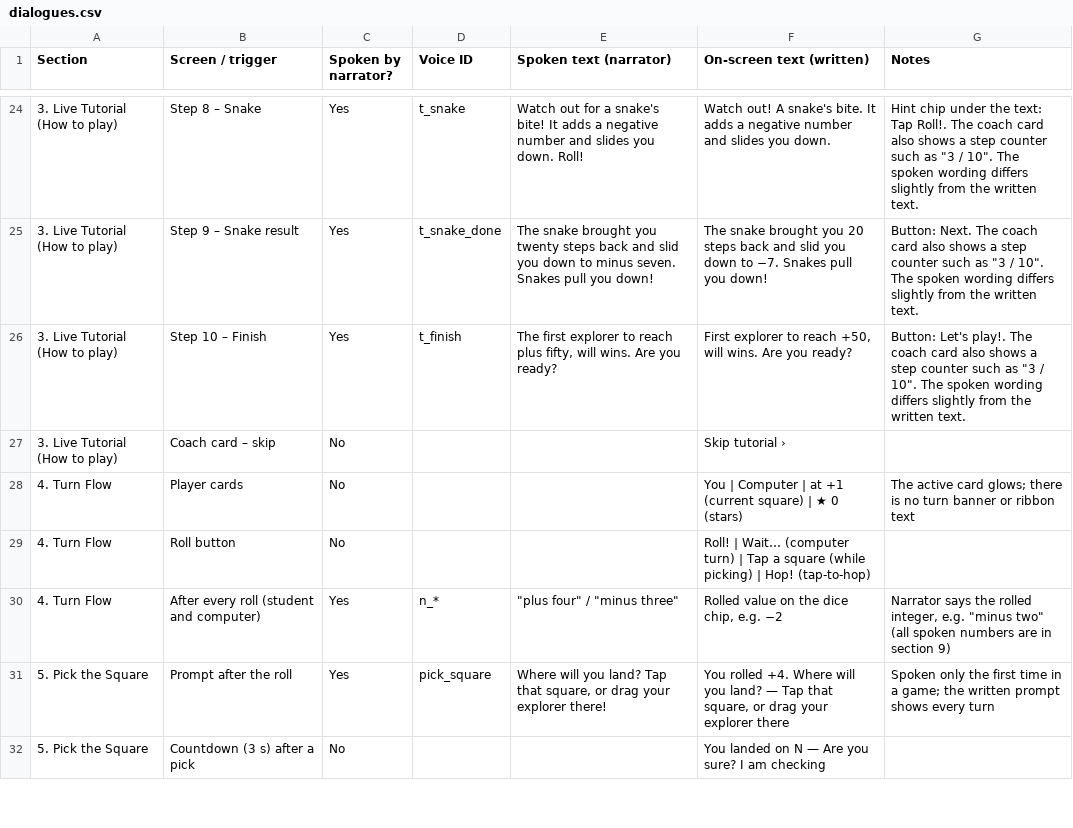
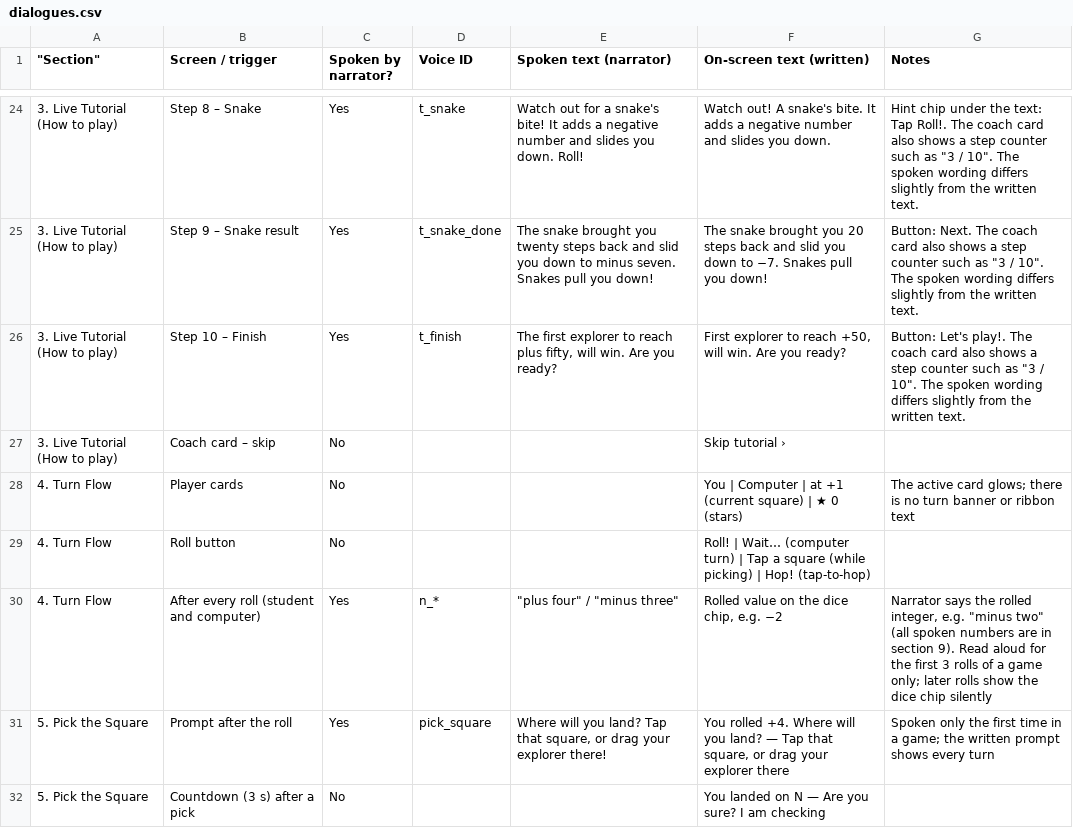
Before and after one commit to prradyumn/game, a CSV file: docs/dialogues.csv, drawn as a sheet; only a part is shown, gaps mark what is left out; the diff covers the shown part only; the diff names each change by its address in the sheet, - before the commit and + after, or states it on an @@ line.

```diff
--- a/docs/dialogues.csv
+++ b/docs/dialogues.csv
-A1: Section
+A1: "Section"
-E26 (Spoken text (narrator)): …fifty, will wins. Are you…
+E26 (Spoken text (narrator)): …fifty, will win. Are you…
-F26 (On-screen text (written)): …+50, will wins. Are you…
+F26 (On-screen text (written)): …+50, will win. Are you…
-G30 (Notes): …in section 9)
+G30 (Notes): …in section 9). Read aloud for the first 3 rolls of a game only; later rolls show the dice chip silently
```
Also changed, not shown: 23 edited cells elsewhere in this file, 5 other files.
